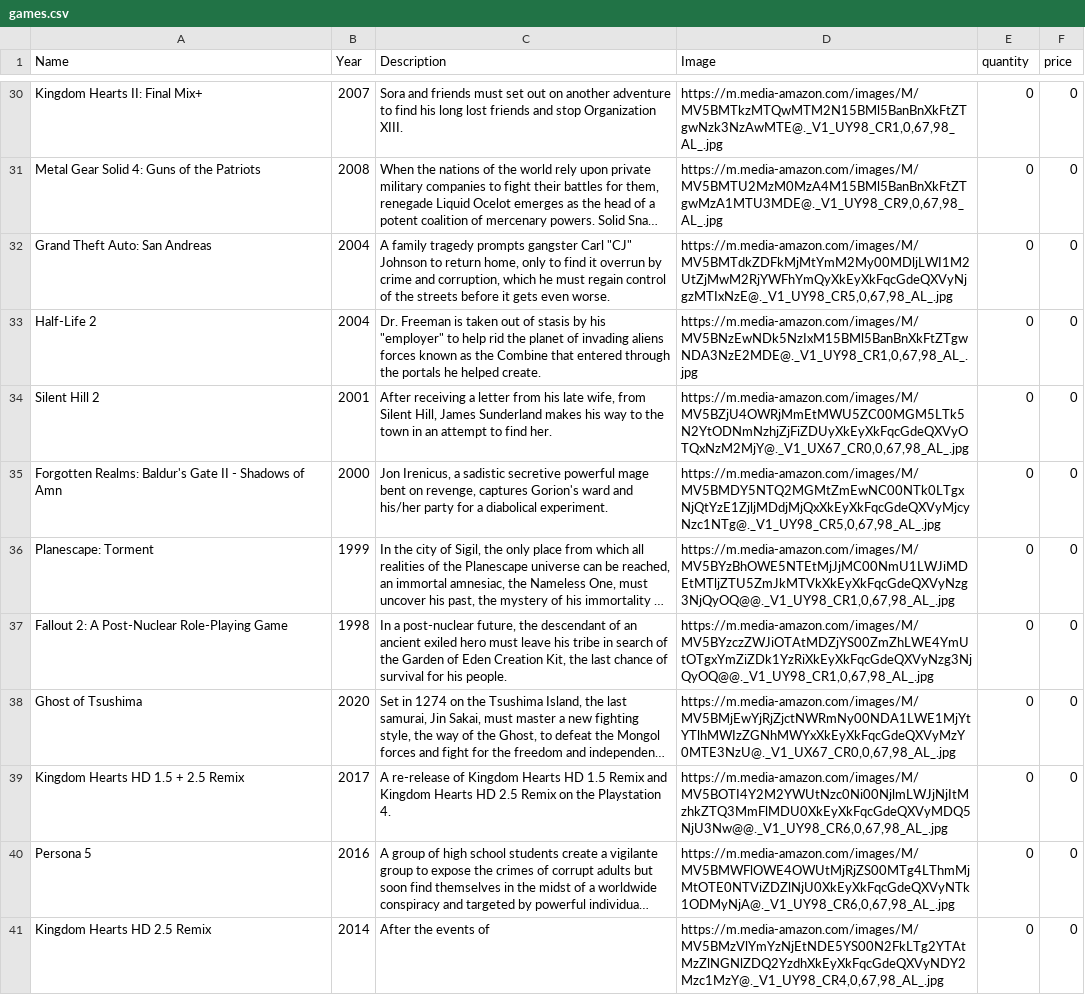
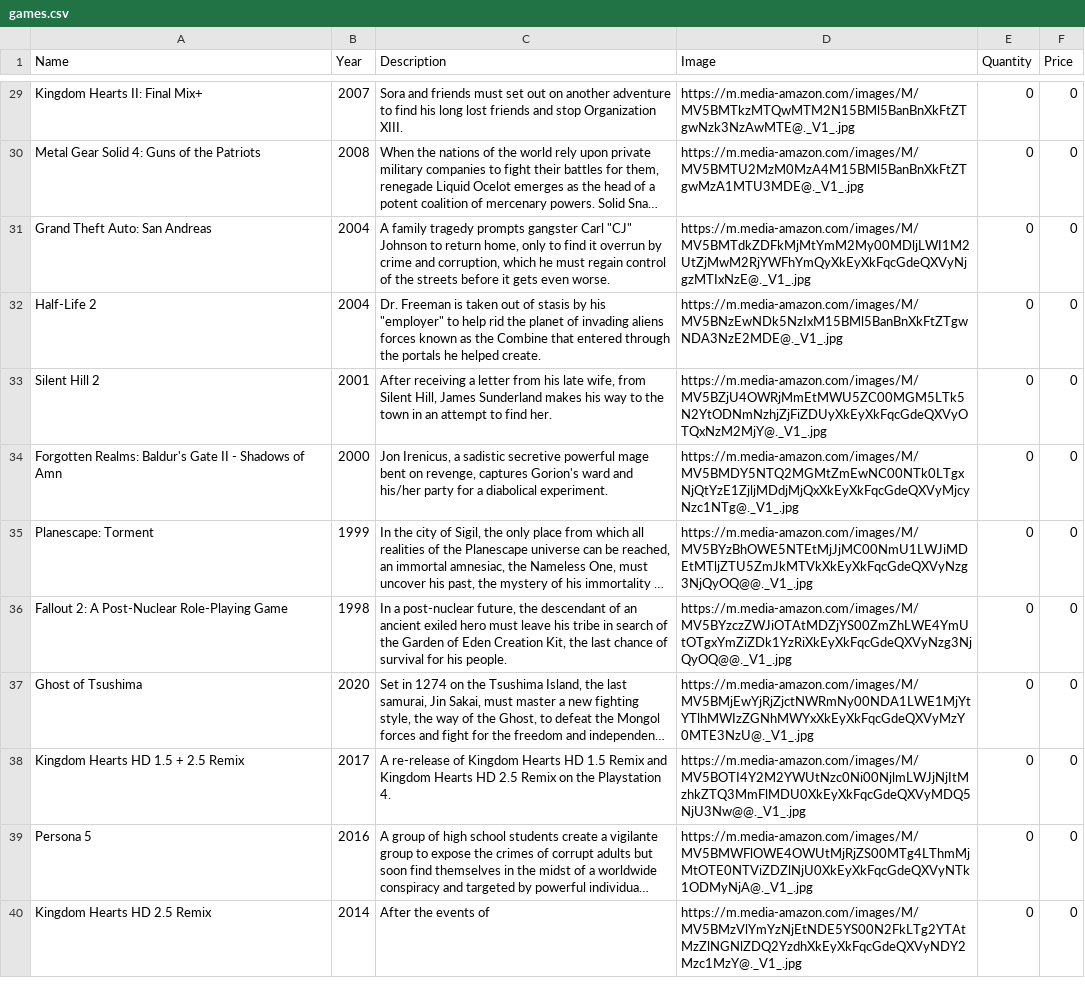
Before and after one commit to IzaRam/game-store, a CSV file: web-scraping/python-imdb/games.csv, drawn as a sheet; only a part is shown, gaps mark what is left out; long unchanged cells end in …; addresses are those after the commit; the diff covers the shown part only; the diff names each change by its address in the sheet, - before the commit and + after, or states it on an @@ line.

Commit message:
Fix: Images Resolution(scrap and css) and API links in Android App

```diff
--- a/web-scraping/python-imdb/games.csv
+++ b/web-scraping/python-imdb/games.csv
-E1: quantity
+E1: Quantity
-F1: price
+F1: Price
-D29 (Image): https://m.media-amazon.com/images/M/MV5BMTkzMTQwMTM2N15BMl5BanBnXkFtZTgwNzk3NzAwMTE@._V1_UY98_CR1,0,67,98_AL_.jpg
+D29 (Image): https://m.media-amazon.com/images/M/MV5BMTkzMTQwMTM2N15BMl5BanBnXkFtZTgwNzk3NzAwMTE@._V1_.jpg
-D30 (Image): https://m.media-amazon.com/images/M/MV5BMTU2MzM0MzA4M15BMl5BanBnXkFtZTgwMzA1MTU3MDE@._V1_UY98_CR9,0,67,98_AL_.jpg
+D30 (Image): https://m.media-amazon.com/images/M/MV5BMTU2MzM0MzA4M15BMl5BanBnXkFtZTgwMzA1MTU3MDE@._V1_.jpg
-D31 (Image): https://m.media-amazon.com/images/M/MV5BMTdkZDFkMjMtYmM2My00MDljLWI1M2UtZjMwM2RjYWFhYmQyXkEyXkFqcGdeQXVyNjgzMTIxNzE@._V1_UY98_CR5,0,67,98_AL_.jpg
+D31 (Image): https://m.media-amazon.com/images/M/MV5BMTdkZDFkMjMtYmM2My00MDljLWI1M2UtZjMwM2RjYWFhYmQyXkEyXkFqcGdeQXVyNjgzMTIxNzE@._V1_.jpg
-D32 (Image): https://m.media-amazon.com/images/M/MV5BNzEwNDk5NzIxM15BMl5BanBnXkFtZTgwNDA3NzE2MDE@._V1_UY98_CR1,0,67,98_AL_.jpg
+D32 (Image): https://m.media-amazon.com/images/M/MV5BNzEwNDk5NzIxM15BMl5BanBnXkFtZTgwNDA3NzE2MDE@._V1_.jpg
-D33 (Image): https://m.media-amazon.com/images/M/MV5BZjU4OWRjMmEtMWU5ZC00MGM5LTk5N2YtODNmNzhjZjFiZDUyXkEyXkFqcGdeQXVyOTQxNzM2MjY@._V1_UX67_CR0,0,67,98_AL_.jpg
+D33 (Image): https://m.media-amazon.com/images/M/MV5BZjU4OWRjMmEtMWU5ZC00MGM5LTk5N2YtODNmNzhjZjFiZDUyXkEyXkFqcGdeQXVyOTQxNzM2MjY@._V1_.jpg
-D34 (Image): https://m.media-amazon.com/images/M/MV5BMDY5NTQ2MGMtZmEwNC00NTk0LTgxNjQtYzE1ZjljMDdjMjQxXkEyXkFqcGdeQXVyMjcyNzc1NTg@._V1_UY98_CR5,0,67,98_AL_.jpg
+D34 (Image): https://m.media-amazon.com/images/M/MV5BMDY5NTQ2MGMtZmEwNC00NTk0LTgxNjQtYzE1ZjljMDdjMjQxXkEyXkFqcGdeQXVyMjcyNzc1NTg@._V1_.jpg
-D35 (Image): https://m.media-amazon.com/images/M/MV5BYzBhOWE5NTEtMjJjMC00NmU1LWJiMDEtMTljZTU5ZmJkMTVkXkEyXkFqcGdeQXVyNzg3NjQyOQ@@._V1_UY98_CR1,0,67,98_AL_.jpg
+D35 (Image): https://m.media-amazon.com/images/M/MV5BYzBhOWE5NTEtMjJjMC00NmU1LWJiMDEtMTljZTU5ZmJkMTVkXkEyXkFqcGdeQXVyNzg3NjQyOQ@@._V1_.jpg
-D36 (Image): https://m.media-amazon.com/images/M/MV5BYzczZWJiOTAtMDZjYS00ZmZhLWE4YmUtOTgxYmZiZDk1YzRiXkEyXkFqcGdeQXVyNzg3NjQyOQ@@._V1_UY98_CR1,0,67,98_AL_.jpg
+D36 (Image): https://m.media-amazon.com/images/M/MV5BYzczZWJiOTAtMDZjYS00ZmZhLWE4YmUtOTgxYmZiZDk1YzRiXkEyXkFqcGdeQXVyNzg3NjQyOQ@@._V1_.jpg
-D37 (Image): https://m.media-amazon.com/images/M/MV5BMjEwYjRjZjctNWRmNy00NDA1LWE1MjYtYTlhMWIzZGNhMWYxXkEyXkFqcGdeQXVyMzY0MTE3NzU@._V1_UX67_CR0,0,67,98_AL_.jpg
+D37 (Image): https://m.media-amazon.com/images/M/MV5BMjEwYjRjZjctNWRmNy00NDA1LWE1MjYtYTlhMWIzZGNhMWYxXkEyXkFqcGdeQXVyMzY0MTE3NzU@._V1_.jpg
-D38 (Image): https://m.media-amazon.com/images/M/MV5BOTI4Y2M2YWUtNzc0Ni00NjlmLWJjNjItMzhkZTQ3MmFlMDU0XkEyXkFqcGdeQXVyMDQ5NjU3Nw@@._V1_UY98_CR6,0,67,98_AL_.jpg
+D38 (Image): https://m.media-amazon.com/images/M/MV5BOTI4Y2M2YWUtNzc0Ni00NjlmLWJjNjItMzhkZTQ3MmFlMDU0XkEyXkFqcGdeQXVyMDQ5NjU3Nw@@._V1_.jpg
-D39 (Image): https://m.media-amazon.com/images/M/MV5BMWFlOWE4OWUtMjRjZS00MTg4LThmMjMtOTE0NTViZDZlNjU0XkEyXkFqcGdeQXVyNTk1ODMyNjA@._V1_UY98_CR6,0,67,98_AL_.jpg
+D39 (Image): https://m.media-amazon.com/images/M/MV5BMWFlOWE4OWUtMjRjZS00MTg4LThmMjMtOTE0NTViZDZlNjU0XkEyXkFqcGdeQXVyNTk1ODMyNjA@._V1_.jpg
-D40 (Image): https://m.media-amazon.com/images/M/MV5BMzVlYmYzNjEtNDE5YS00N2FkLTg2YTAtMzZlNGNlZDQ2YzdhXkEyXkFqcGdeQXVyNDY2Mzc1MzY@._V1_UY98_CR4,0,67,98_AL_.jpg
+D40 (Image): https://m.media-amazon.com/images/M/MV5BMzVlYmYzNjEtNDE5YS00N2FkLTg2YTAtMzZlNGNlZDQ2YzdhXkEyXkFqcGdeQXVyNDY2Mzc1MzY@._V1_.jpg
```
Also changed, not shown: 3 added rows, 3 removed rows and 38 edited cells elsewhere in this file, 10 other files.
